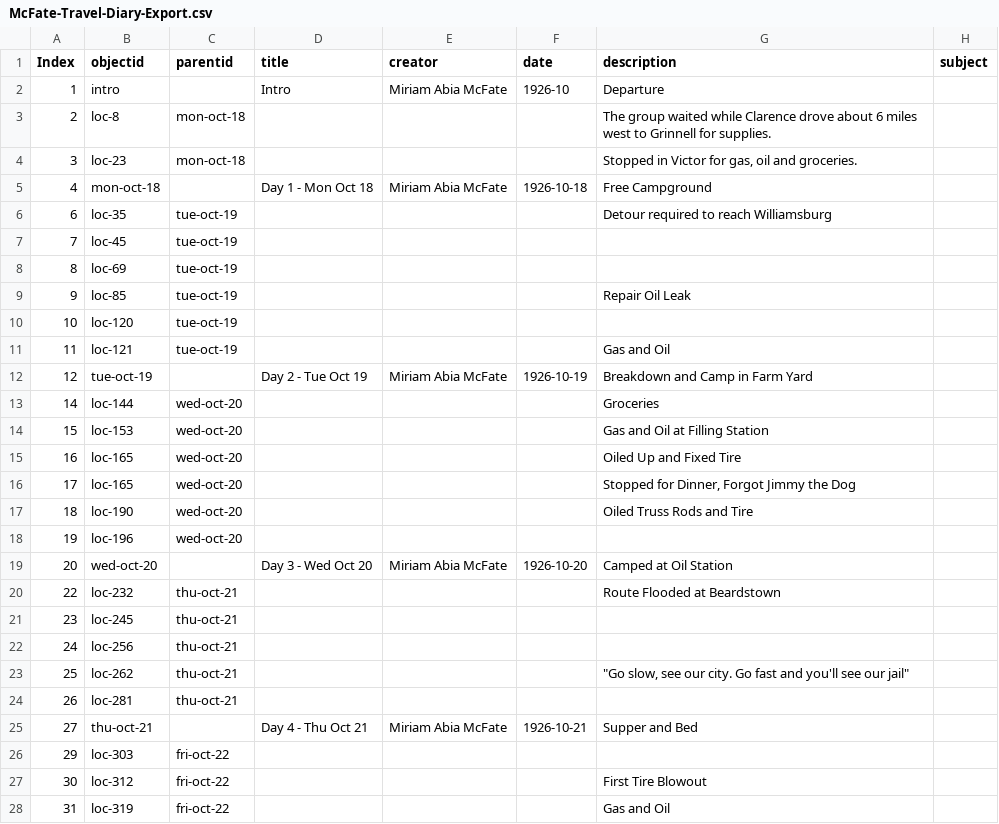
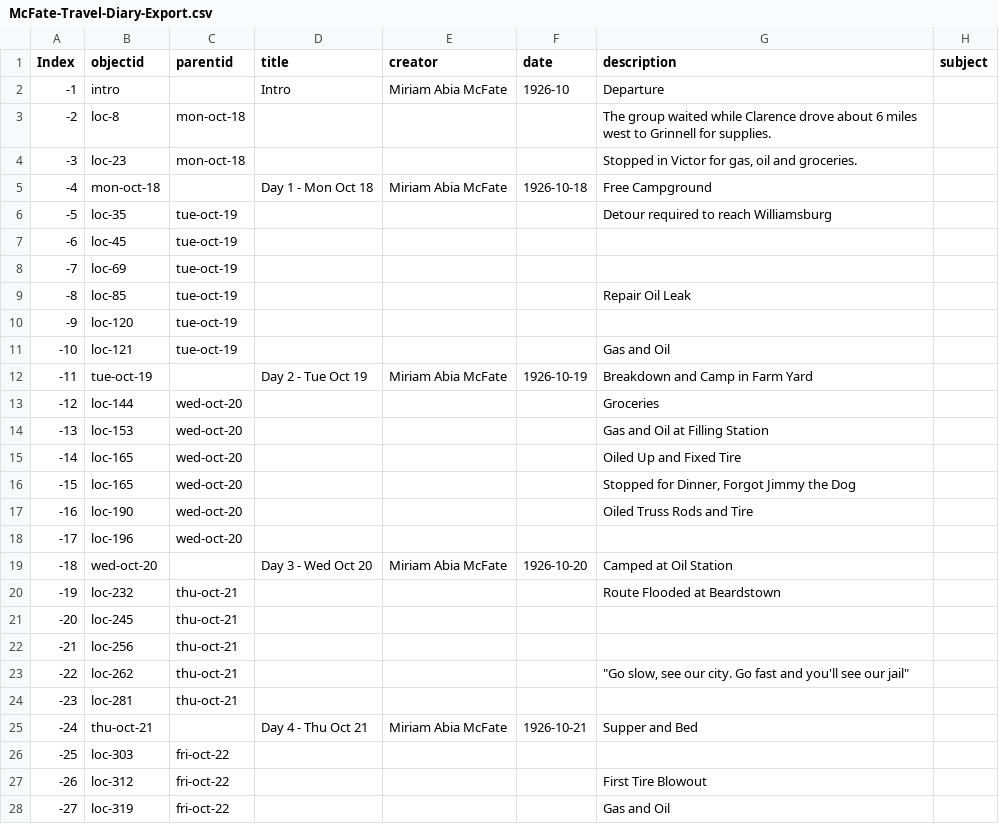
Before and after one commit to SummittDweller/1926-miriam-mcfate-journal, a CSV file: _data/McFate-Travel-Diary-Export.csv, drawn as a sheet; only a part is shown; the diff covers the shown part only; the diff names each change by its address in the sheet, - before the commit and + after, or states it on an @@ line.

Commit message:
Added browse sort by Index

```diff
--- a/_data/McFate-Travel-Diary-Export.csv
+++ b/_data/McFate-Travel-Diary-Export.csv
-A2 (Index): 1
+A2 (Index): -1
-A3 (Index): 2
+A3 (Index): -2
-A4 (Index): 3
+A4 (Index): -3
-A5 (Index): 4
+A5 (Index): -4
-A6 (Index): 6
+A6 (Index): -5
-A7 (Index): 7
+A7 (Index): -6
-A8 (Index): 8
+A8 (Index): -7
-A9 (Index): 9
+A9 (Index): -8
-A10 (Index): 10
+A10 (Index): -9
-A11 (Index): 11
+A11 (Index): -10
-A12 (Index): 12
+A12 (Index): -11
-A13 (Index): 14
+A13 (Index): -12
-A14 (Index): 15
+A14 (Index): -13
-A15 (Index): 16
+A15 (Index): -14
-A16 (Index): 17
+A16 (Index): -15
-A17 (Index): 18
+A17 (Index): -16
-A18 (Index): 19
+A18 (Index): -17
-A19 (Index): 20
+A19 (Index): -18
-A20 (Index): 22
+A20 (Index): -19
-A21 (Index): 23
+A21 (Index): -20
-A22 (Index): 24
+A22 (Index): -21
-A23 (Index): 25
+A23 (Index): -22
-A24 (Index): 26
+A24 (Index): -23
-A25 (Index): 27
+A25 (Index): -24
-A26 (Index): 29
+A26 (Index): -25
-A27 (Index): 30
+A27 (Index): -26
-A28 (Index): 31
+A28 (Index): -27
```
Also changed, not shown: 3 added rows and 139 edited cells elsewhere in this file, 2 other files.
